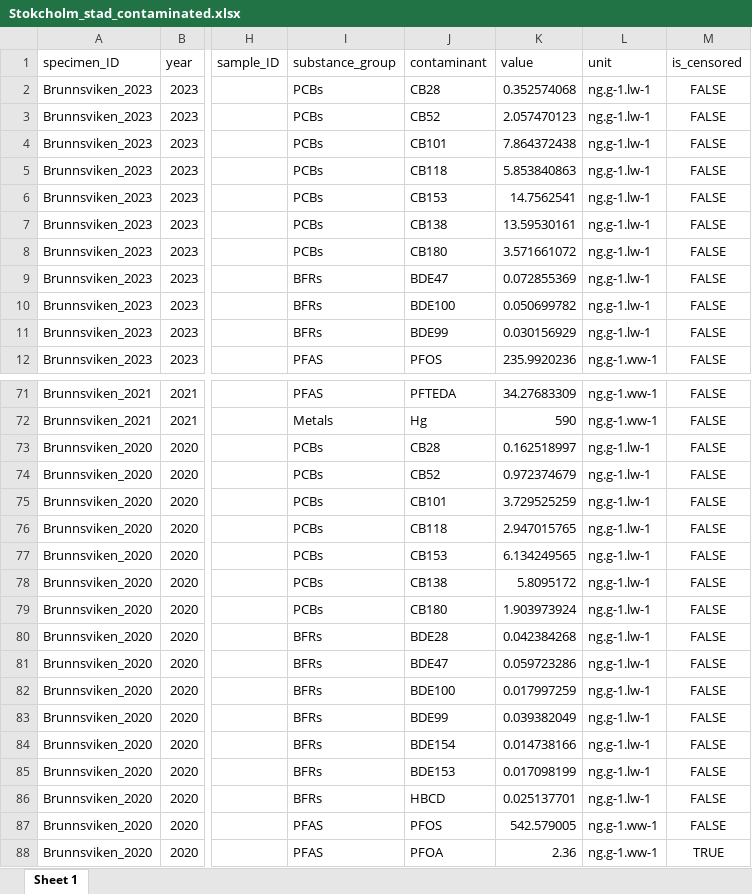
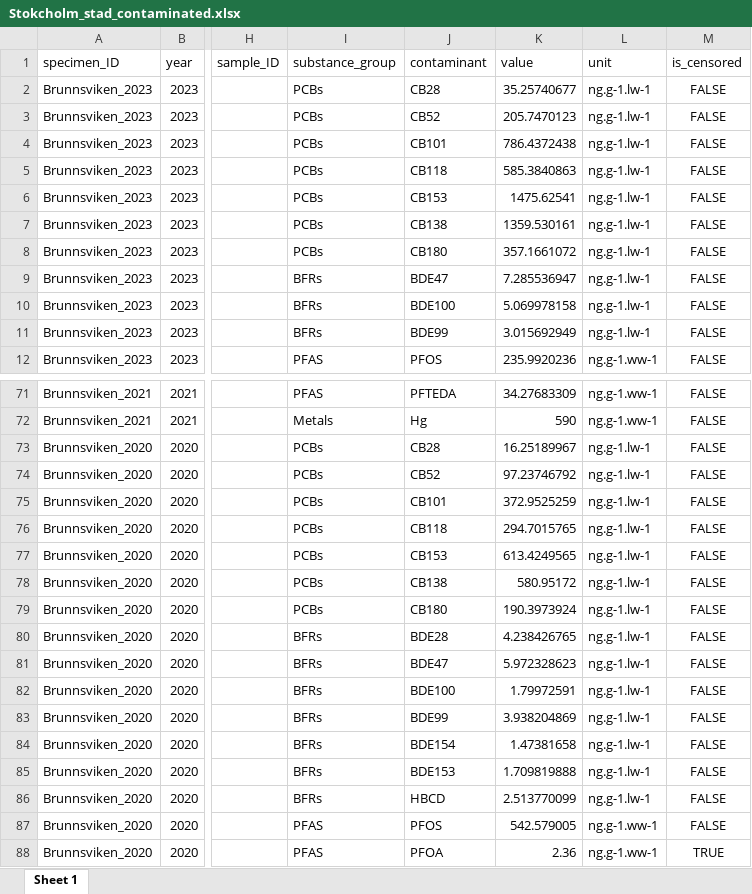
Before and after one commit to annelaerkes/BE_extraction_regional_monitoring, an Excel workbook: modified_data/Stokcholm_stad_contaminated.xlsx, sheet Sheet 1, drawn as a sheet; only a part is shown, gaps mark what is left out; values as stored, in another font and other column widths than the file's, no borders; the diff covers the shown part only; the diff names each change by its address in the sheet, - before the commit and + after, or states it on an @@ line.

Commit message:
error corrects: unit & ww-> lw conversions

```diff
--- a/modified_data/Stokcholm_stad_contaminated.xlsx (sheet Sheet 1)
+++ b/modified_data/Stokcholm_stad_contaminated.xlsx (sheet Sheet 1)
-K2 (value): 0.352574068
+K2 (value): 35.25740677
-K3 (value): 2.057470123
+K3 (value): 205.7470123
-K4 (value): 7.864372438
+K4 (value): 786.4372438
-K5 (value): 5.853840863
+K5 (value): 585.3840863
-K6 (value): 14.7562541
+K6 (value): 1475.62541
-K7 (value): 13.59530161
+K7 (value): 1359.530161
-K8 (value): 3.571661072
+K8 (value): 357.1661072
-K9 (value): 0.072855369
+K9 (value): 7.285536947
-K10 (value): 0.050699782
+K10 (value): 5.069978158
-K11 (value): 0.030156929
+K11 (value): 3.015692949
-K73 (value): 0.162518997
+K73 (value): 16.25189967
-K74 (value): 0.972374679
+K74 (value): 97.23746792
-K75 (value): 3.729525259
+K75 (value): 372.9525259
-K76 (value): 2.947015765
+K76 (value): 294.7015765
-K77 (value): 6.134249565
+K77 (value): 613.4249565
-K78 (value): 5.8095172
+K78 (value): 580.95172
-K79 (value): 1.903973924
+K79 (value): 190.3973924
-K80 (value): 0.042384268
+K80 (value): 4.238426765
-K81 (value): 0.059723286
+K81 (value): 5.972328623
-K82 (value): 0.017997259
+K82 (value): 1.79972591
-K83 (value): 0.039382049
+K83 (value): 3.938204869
-K84 (value): 0.014738166
+K84 (value): 1.47381658
-K85 (value): 0.017098199
+K85 (value): 1.709819888
-K86 (value): 0.025137701
+K86 (value): 2.513770099
```
Also changed, not shown: 158 edited cells elsewhere in this sheet, 1 other file.
